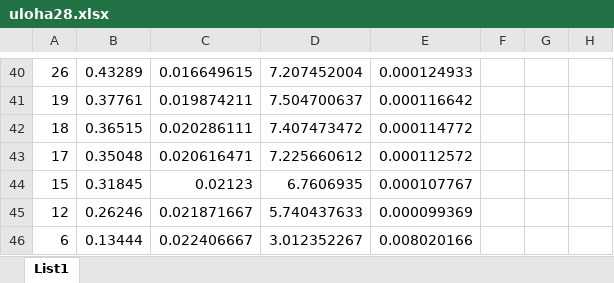
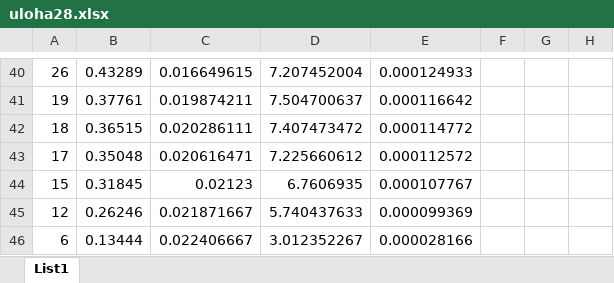
Before and after one commit to Alfons8128/praktika, an Excel workbook: uloha28/uloha28.xlsx, sheet List1, drawn as a sheet; only a part is shown, gaps mark what is left out; values as stored, in another font and other column widths than the file's, no borders; charts and pictures not drawn; the diff names each change by its address in the sheet, - before the commit and + after, or states it on an @@ line.

```diff
--- a/uloha28/uloha28.xlsx (sheet List1)
+++ b/uloha28/uloha28.xlsx (sheet List1)
-E46: 0.008020166
+E46: 0.000028166
```
Also changed, not shown: 5 other files.
